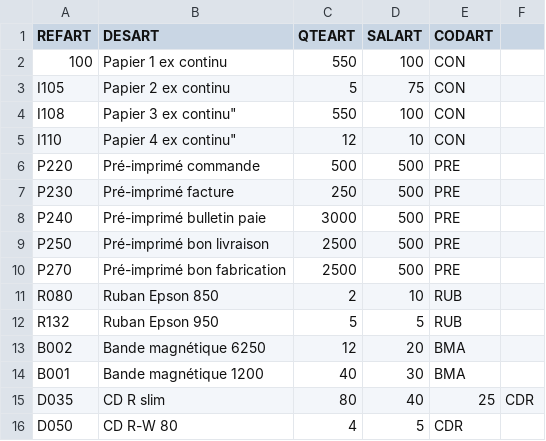
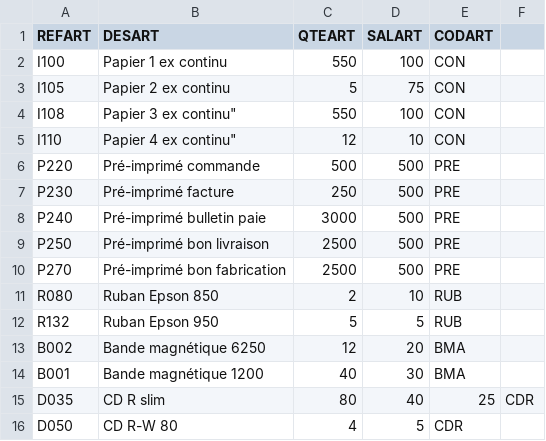
Before and after one commit to Jeremy-Sabadie/papyrus_sql, a CSV file: CSV_data/PRODUIT.csv, drawn as a sheet.

Commit message:
correction of the article CSV file.

```diff
--- a/CSV_data/PRODUIT.csv
+++ b/CSV_data/PRODUIT.csv
@@ -1,3 +1,3 @@
 "REFART","DESART","QTEART","SALART","CODART"
-"100","Papier 1 ex continu","550","100","CON"
+"I100","Papier 1 ex continu","550","100","CON"
 "I105","Papier 2 ex continu","5","75","CON"
```
